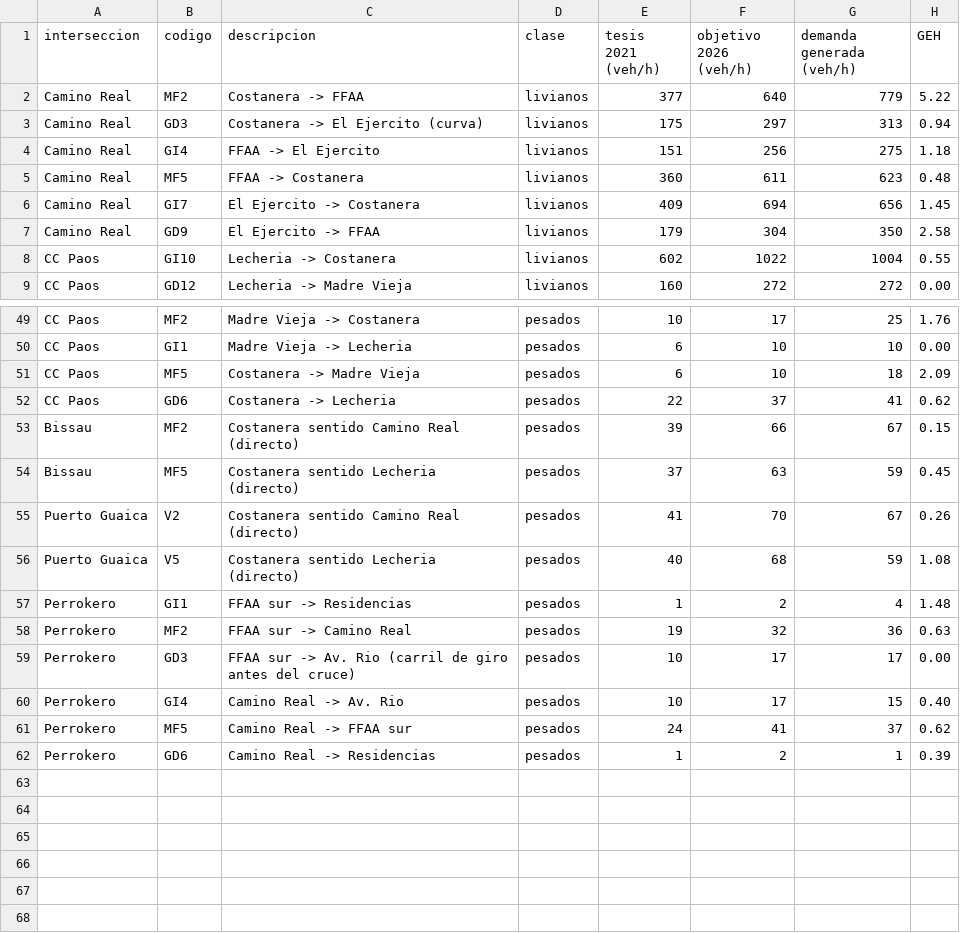
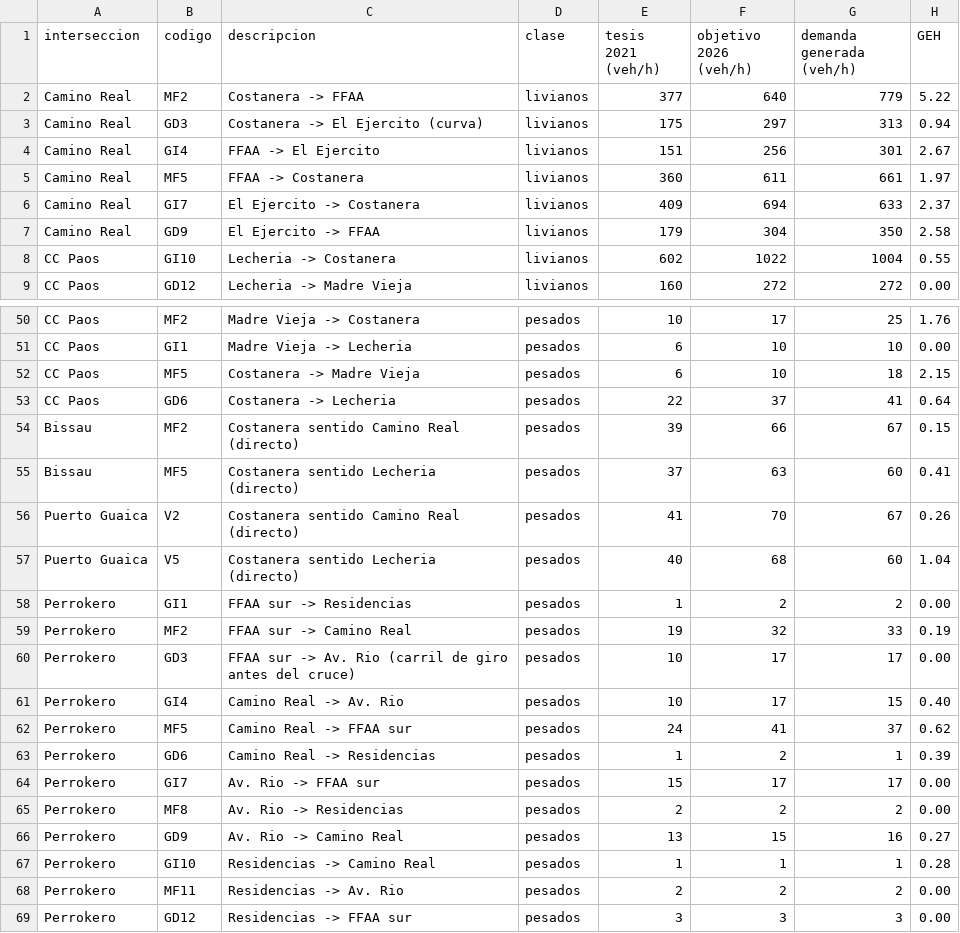
Before and after one commit to samuelmusa99/SUMO, a CSV file: 01_Red_Y_Demanda/demanda/ajuste_demanda_base.csv, drawn as a sheet; only a part is shown, gaps mark what is left out; the diff covers the shown part only.

Commit message:
MEJORAS BASE

```diff
--- a/01_Red_Y_Demanda/demanda/ajuste_demanda_base.csv
+++ b/01_Red_Y_Demanda/demanda/ajuste_demanda_base.csv
@@ -3,5 +3,5 @@ Camino Real;MF2;Costanera -> FFAA;livianos;377;640;779;5.22
 Camino Real;GD3;Costanera -> El Ejercito (curva);livianos;175;297;313;0.94
-Camino Real;GI4;FFAA -> El Ejercito;livianos;151;256;275;1.18
-Camino Real;MF5;FFAA -> Costanera;livianos;360;611;623;0.48
-Camino Real;GI7;El Ejercito -> Costanera;livianos;409;694;656;1.45
+Camino Real;GI4;FFAA -> El Ejercito;livianos;151;256;301;2.67
+Camino Real;MF5;FFAA -> Costanera;livianos;360;611;661;1.97
+Camino Real;GI7;El Ejercito -> Costanera;livianos;409;694;633;2.37
 Camino Real;GD9;El Ejercito -> FFAA;livianos;179;304;350;2.58
@@ -50,10 +51,10 @@ CC Paos;MF2;Madre Vieja -> Costanera;pesados;10;17;25;1.76
 CC Paos;GI1;Madre Vieja -> Lecheria;pesados;6;10;10;0.00
-CC Paos;MF5;Costanera -> Madre Vieja;pesados;6;10;18;2.09
-CC Paos;GD6;Costanera -> Lecheria;pesados;22;37;41;0.62
+CC Paos;MF5;Costanera -> Madre Vieja;pesados;6;10;18;2.15
+CC Paos;GD6;Costanera -> Lecheria;pesados;22;37;41;0.64
 Bissau;MF2;Costanera sentido Camino Real (directo);pesados;39;66;67;0.15
-Bissau;MF5;Costanera sentido Lecheria (directo);pesados;37;63;59;0.45
+Bissau;MF5;Costanera sentido Lecheria (directo);pesados;37;63;60;0.41
 Puerto Guaica;V2;Costanera sentido Camino Real (directo);pesados;41;70;67;0.26
-Puerto Guaica;V5;Costanera sentido Lecheria (directo);pesados;40;68;59;1.08
-Perrokero;GI1;FFAA sur -> Residencias;pesados;1;2;4;1.48
-Perrokero;MF2;FFAA sur -> Camino Real;pesados;19;32;36;0.63
+Puerto Guaica;V5;Costanera sentido Lecheria (directo);pesados;40;68;60;1.04
+Perrokero;GI1;FFAA sur -> Residencias;pesados;1;2;2;0.00
+Perrokero;MF2;FFAA sur -> Camino Real;pesados;19;32;33;0.19
 Perrokero;GD3;FFAA sur -> Av. Rio (carril de giro antes del cruce);pesados;10;17;17;0.00
@@ -62 +63,7 @@ Perrokero;MF5;Camino Real -> FFAA sur;pesados;24;41;37;0.62
 Perrokero;GD6;Camino Real -> Residencias;pesados;1;2;1;0.39
+Perrokero;GI7;Av. Rio -> FFAA sur;pesados;15;17;17;0.00
+Perrokero;MF8;Av. Rio -> Residencias;pesados;2;2;2;0.00
+Perrokero;GD9;Av. Rio -> Camino Real;pesados;13;15;16;0.27
+Perrokero;GI10;Residencias -> Camino Real;pesados;1;1;1;0.28
+Perrokero;MF11;Residencias -> Av. Rio;pesados;2;2;2;0.00
+Perrokero;GD12;Residencias -> FFAA sur;pesados;3;3;3;0.00
```
Also changed, not shown: 1 added row and 37 edited cells elsewhere in this file, 03_Documentos/capitulo4/replicas_anchos_tesis/2026/resumen_replicas.csv, 03_Documentos/capitulo4/replicas_anchos_tesis/2041/resumen_replicas.csv, 13 other files.
